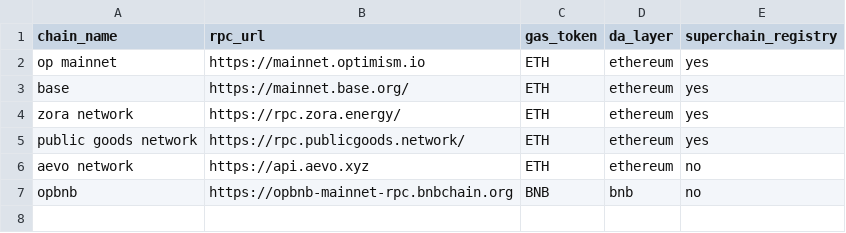
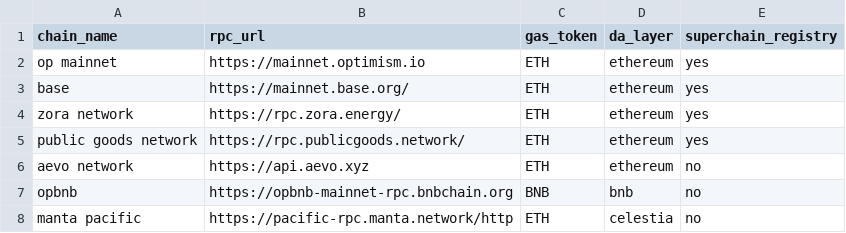
Before and after one commit to ethereum-optimism/op-analytics, a CSV file: op_chains_tracking/inputs/chain_metadata.csv, drawn as a sheet.

Commit message:
add manta

```diff
--- a/op_chains_tracking/inputs/chain_metadata.csv
+++ b/op_chains_tracking/inputs/chain_metadata.csv
@@ -7 +7,2 @@ aevo network, https://api.aevo.xyz, ETH, ethereum, no
 opbnb, https://opbnb-mainnet-rpc.bnbchain.org, BNB, bnb, no
+manta pacific, https://pacific-rpc.manta.network/http, ETH, celestia, no
```
